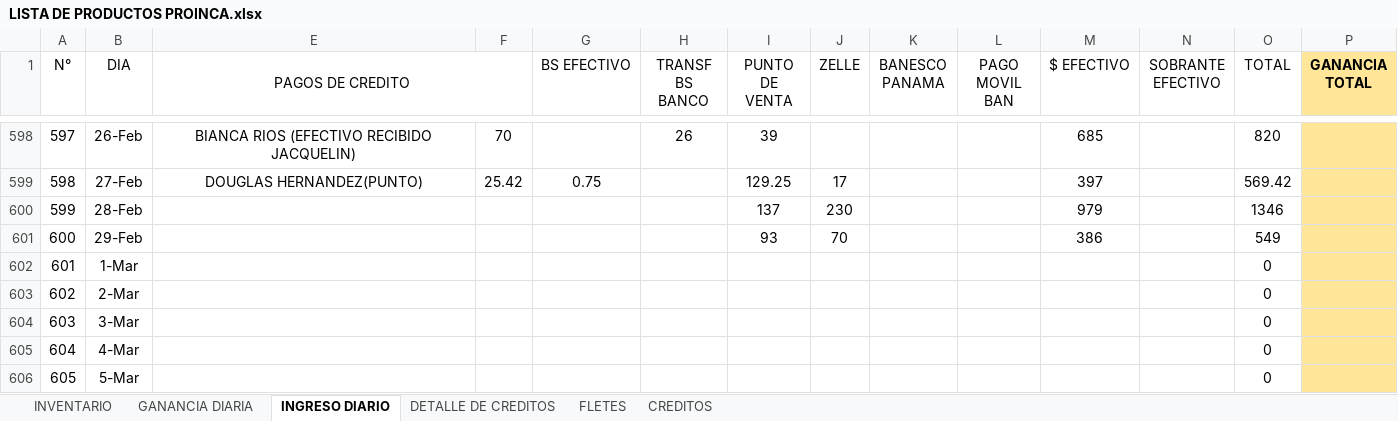
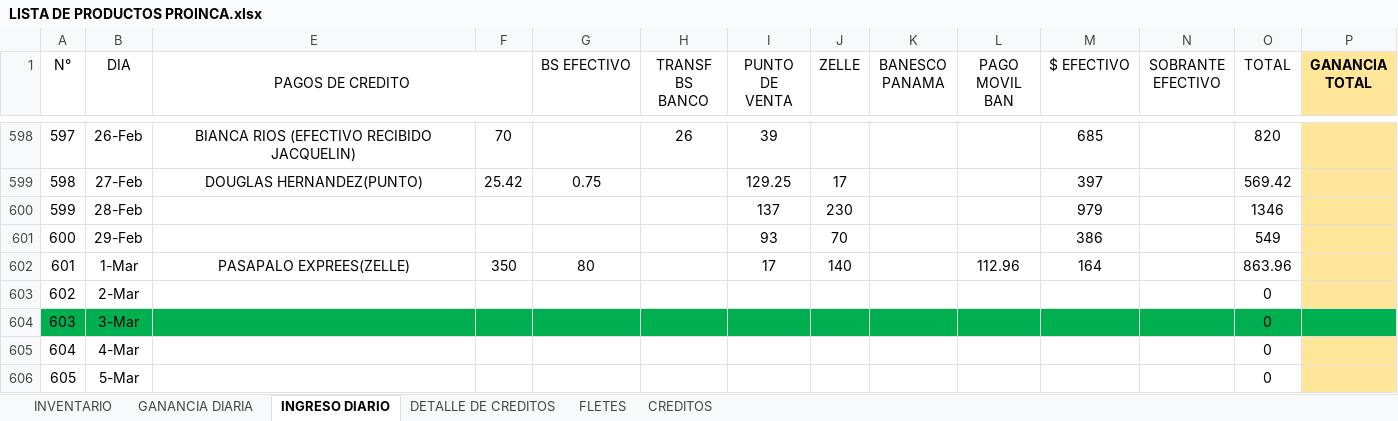
Before and after one commit to JPuente25/Proinca, an Excel workbook: LISTA DE PRODUCTOS PROINCA.xlsx, sheet INGRESO DIARIO, drawn as a sheet; only a part is shown, gaps mark what is left out; values as stored, in another font and other column widths than the file's, no borders; the diff covers the shown part only; the diff names each change by its address in the sheet, - before the commit and + after, or states it on an @@ line.

Commit message:
diario

```diff
--- a/LISTA DE PRODUCTOS PROINCA.xlsx (sheet INGRESO DIARIO)
+++ b/LISTA DE PRODUCTOS PROINCA.xlsx (sheet INGRESO DIARIO)
-E602 (PAGOS DE CREDITO): (empty)
+E602 (PAGOS DE CREDITO): PASAPALO EXPREES(ZELLE)
-F602: (empty)
+F602: 350
-G602 (BS EFECTIVO): (empty)
+G602 (BS EFECTIVO): 80
-I602 (PUNTO DE VENTA): (empty)
+I602 (PUNTO DE VENTA): 17
-J602 (ZELLE): (empty)
+J602 (ZELLE): 140
-L602 (PAGO MOVIL BAN): (empty)
+L602 (PAGO MOVIL BAN): 112.96
-M602 ($ EFECTIVO): (empty)
+M602 ($ EFECTIVO): 164
-O602 (TOTAL): 0
+O602 (TOTAL): 863.96
-A604:B604 fill: none
+A604:B604 fill: #00B050
-E604:O604 fill: none
+E604:O604 fill: #00B050
-P604 fill: #FFE699
+P604 fill: #00B050
```
Also changed, not shown: cell formats elsewhere in this sheet, sheet GANANCIA DIARIA, sheet DETALLE DE CREDITOS, sheet CREDITOS, hidden cells, 1 other file.
